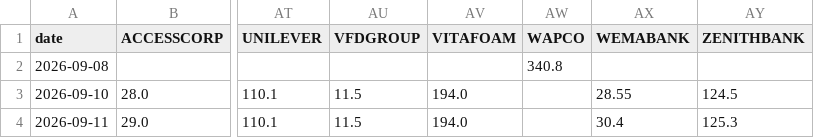
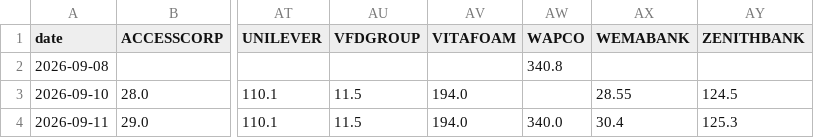
Before and after one commit to samebimo10-cpu/Stock-, a CSV file: data/cache/ngx_prices.csv, drawn as a sheet; only a part is shown, gaps mark what is left out; the diff names each change by its address in the sheet, - before the commit and + after, or states it on an @@ line.

```diff
--- a/data/cache/ngx_prices.csv
+++ b/data/cache/ngx_prices.csv
-AW4 (WAPCO): (empty)
+AW4 (WAPCO): 340.0
```
Also changed, not shown: data/cache/ngx_board.csv, data/cache/ngx_history.csv, 7 other files.
